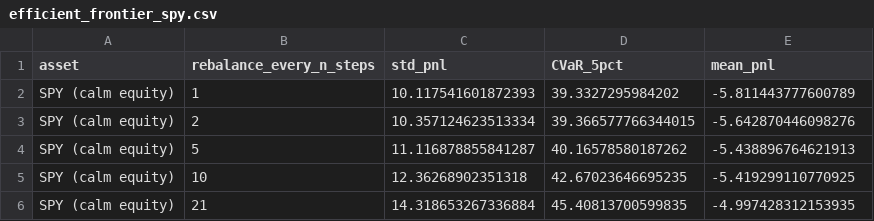
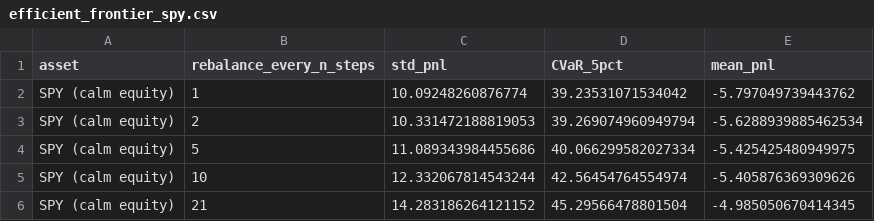
Before and after one commit to jahaanshah81/CVaR_TailRisk_Analysis, a CSV file: results/tables/efficient_frontier_spy.csv, drawn as a sheet.

```diff
--- a/results/tables/efficient_frontier_spy.csv
+++ b/results/tables/efficient_frontier_spy.csv
@@ -1,6 +1,6 @@
 asset,rebalance_every_n_steps,std_pnl,CVaR_5pct,mean_pnl
-SPY (calm equity),1,10.117541601872393,39.3327295984202,-5.811443777600789
-SPY (calm equity),2,10.357124623513334,39.366577766344015,-5.642870446098276
-SPY (calm equity),5,11.116878855841287,40.16578580187262,-5.438896764621913
-SPY (calm equity),10,12.36268902351318,42.67023646695235,-5.419299110770925
-SPY (calm equity),21,14.318653267336884,45.40813700599835,-4.997428312153935
+SPY (calm equity),1,10.09248260876774,39.23531071534042,-5.797049739443762
+SPY (calm equity),2,10.331472188819053,39.269074960949794,-5.6288939885462534
+SPY (calm equity),5,11.089343984455686,40.066299582027334,-5.425425480949975
+SPY (calm equity),10,12.332067814543244,42.56454764554974,-5.405876369309626
+SPY (calm equity),21,14.283186264121152,45.29566478801504,-4.985050670414345
```
Also changed, not shown: data/spy.csv, results/tables/american_options.csv, 17 other files.
